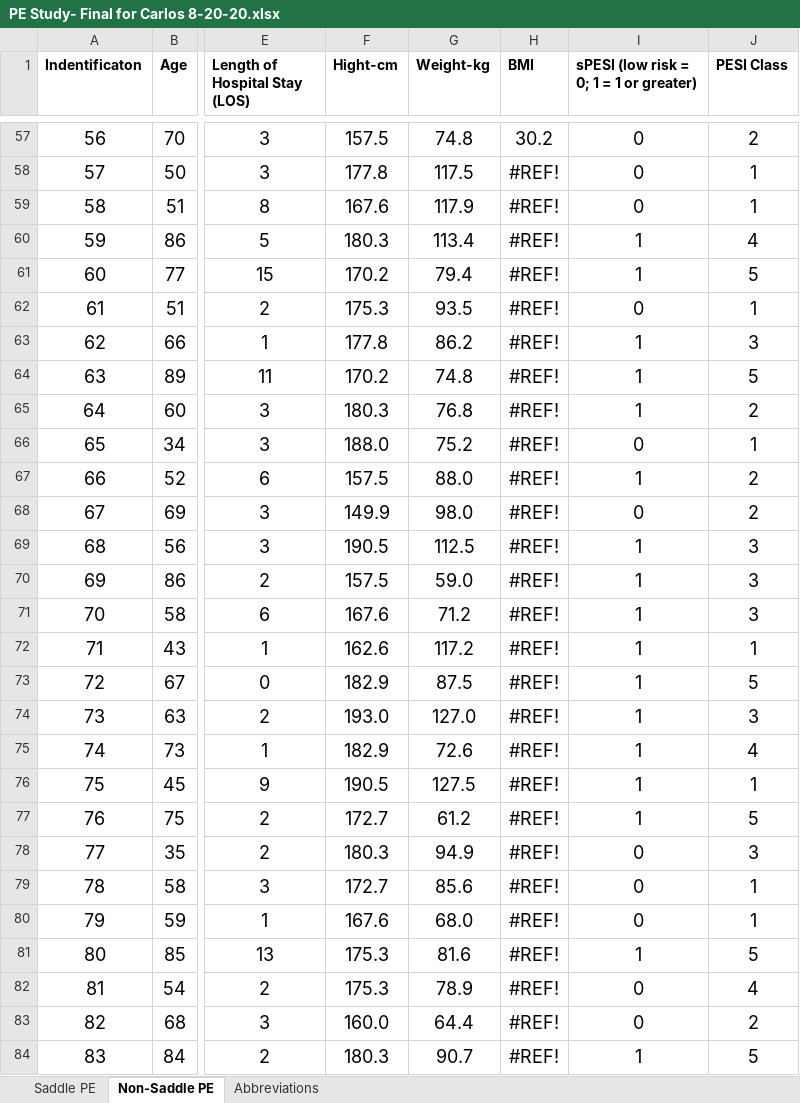
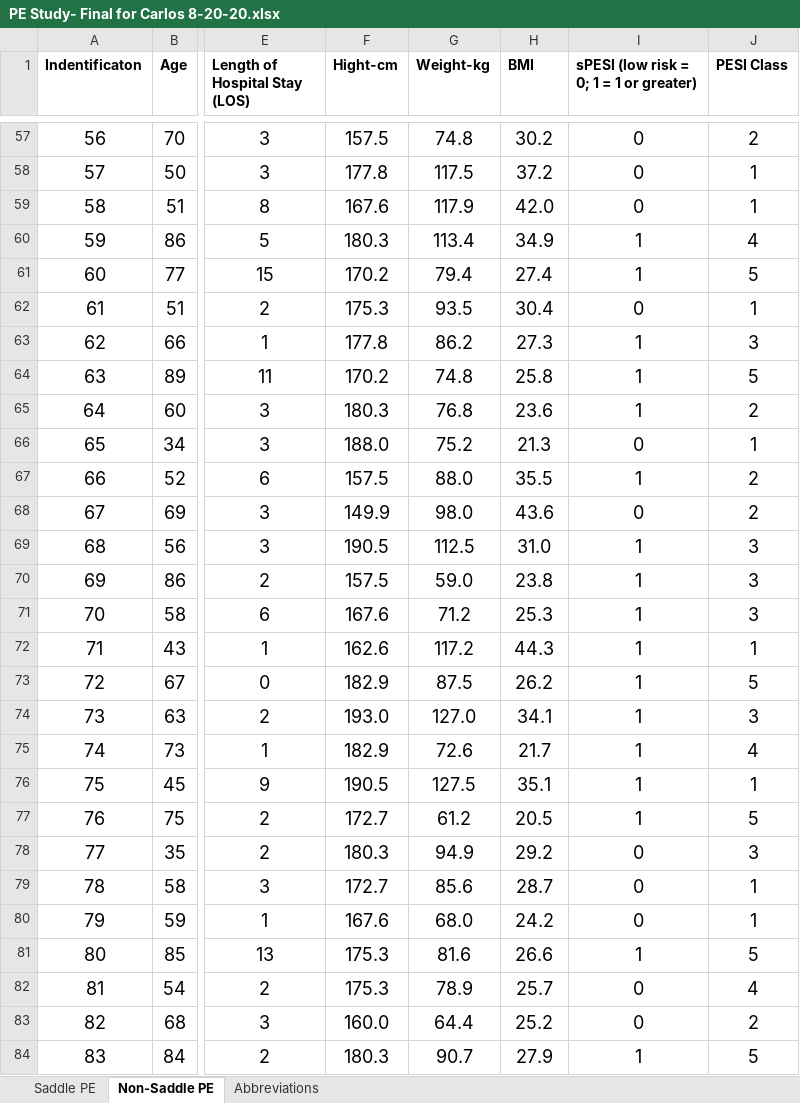
Before and after one commit to carlosbrown2/pe-study, an Excel workbook: PE Study- Final for Carlos 8-20-20.xlsx, sheet Non-Saddle PE, drawn as a sheet; only a part is shown, gaps mark what is left out; values as stored, in another font and other column widths than the file's, no borders; charts and pictures not drawn; the diff covers the shown part only; the diff names each change by its address in the sheet, - before the commit and + after, or states it on an @@ line.

```diff
--- a/PE Study- Final for Carlos 8-20-20.xlsx (sheet Non-Saddle PE)
+++ b/PE Study- Final for Carlos 8-20-20.xlsx (sheet Non-Saddle PE)
-H58 (BMI): #REF!
+H58 (BMI): 37.2
-H59 (BMI): #REF!
+H59 (BMI): 42.0
-H60 (BMI): #REF!
+H60 (BMI): 34.9
-H61 (BMI): #REF!
+H61 (BMI): 27.4
-H62 (BMI): #REF!
+H62 (BMI): 30.4
-H63 (BMI): #REF!
+H63 (BMI): 27.3
-H64 (BMI): #REF!
+H64 (BMI): 25.8
-H65 (BMI): #REF!
+H65 (BMI): 23.6
-H66 (BMI): #REF!
+H66 (BMI): 21.3
-H67 (BMI): #REF!
+H67 (BMI): 35.5
-H68 (BMI): #REF!
+H68 (BMI): 43.6
-H69 (BMI): #REF!
+H69 (BMI): 31.0
-H70 (BMI): #REF!
+H70 (BMI): 23.8
-H71 (BMI): #REF!
+H71 (BMI): 25.3
-H72 (BMI): #REF!
+H72 (BMI): 44.3
-H73 (BMI): #REF!
+H73 (BMI): 26.2
-H74 (BMI): #REF!
+H74 (BMI): 34.1
-H75 (BMI): #REF!
+H75 (BMI): 21.7
-H76 (BMI): #REF!
+H76 (BMI): 35.1
-H77 (BMI): #REF!
+H77 (BMI): 20.5
-H78 (BMI): #REF!
+H78 (BMI): 29.2
-H79 (BMI): #REF!
+H79 (BMI): 28.7
-H80 (BMI): #REF!
+H80 (BMI): 24.2
-H81 (BMI): #REF!
+H81 (BMI): 26.6
-H82 (BMI): #REF!
+H82 (BMI): 25.7
-H83 (BMI): #REF!
+H83 (BMI): 25.2
-H84 (BMI): #REF!
+H84 (BMI): 27.9
```
Also changed, not shown: 128 edited cells elsewhere in this sheet, formulas that keep their value, 6 other files.
